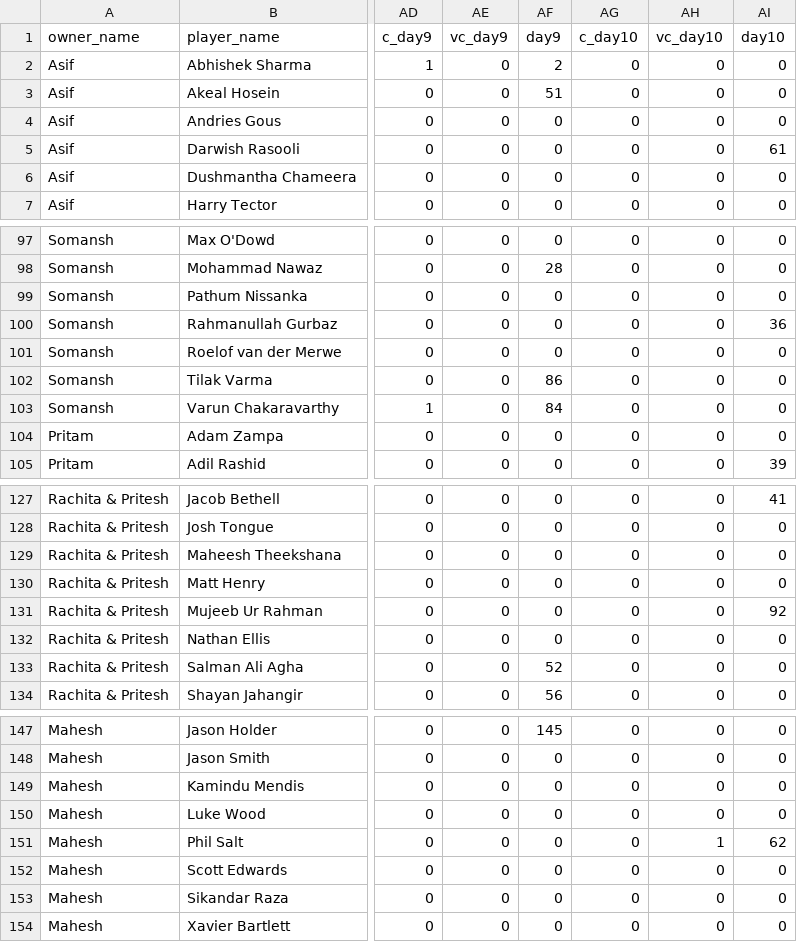
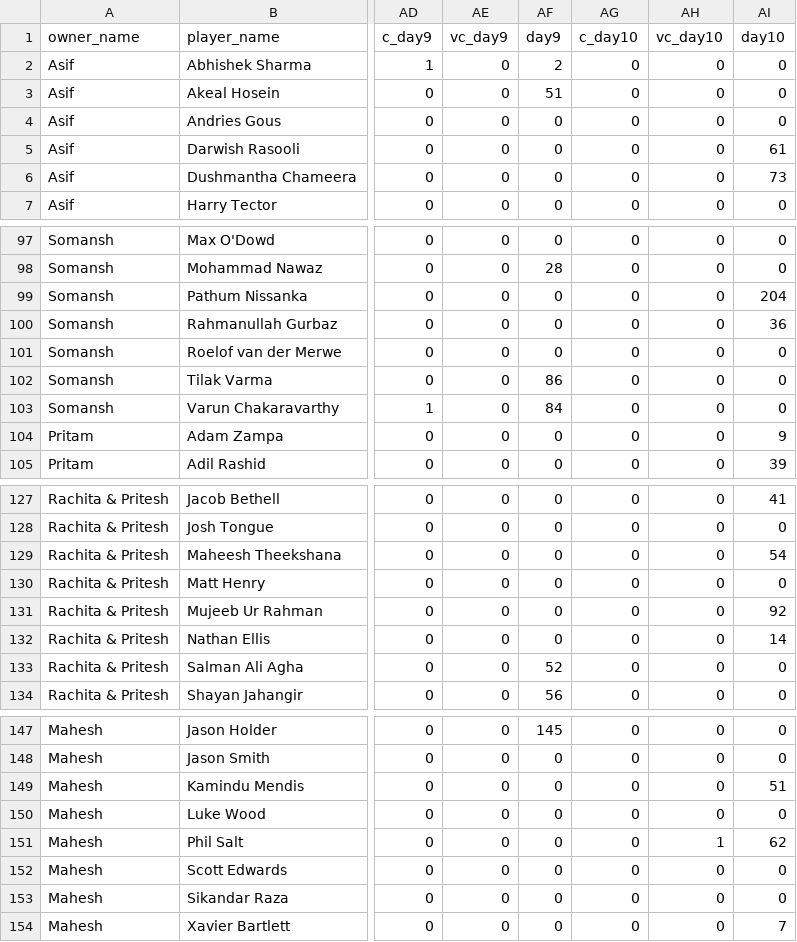
Before and after one commit to AsifCodeBank123/t20_points_dashboard, a CSV file: data/points_new.csv, drawn as a sheet; only a part is shown, gaps mark what is left out; the diff covers the shown part only; the diff names each change by its address in the sheet, - before the commit and + after, or states it on an @@ line.

```diff
--- a/data/points_new.csv
+++ b/data/points_new.csv
-AI6 (day10): 0
+AI6 (day10): 73
-AI99 (day10): 0
+AI99 (day10): 204
-AI104 (day10): 0
+AI104 (day10): 9
-AI129 (day10): 0
+AI129 (day10): 54
-AI132 (day10): 0
+AI132 (day10): 14
-AI149 (day10): 0
+AI149 (day10): 51
-AI154 (day10): 0
+AI154 (day10): 7
```
Also changed, not shown: 15 edited cells elsewhere in this file.
